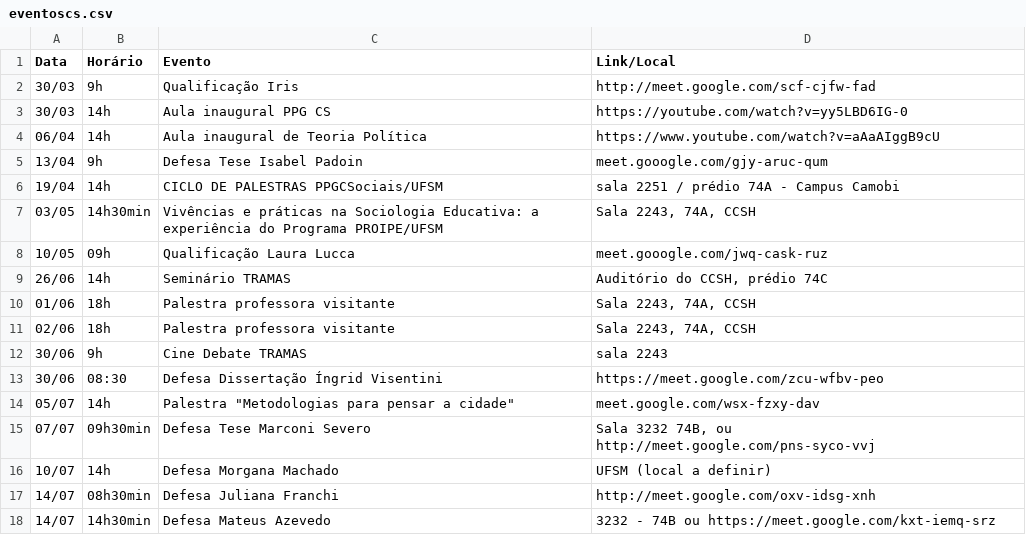
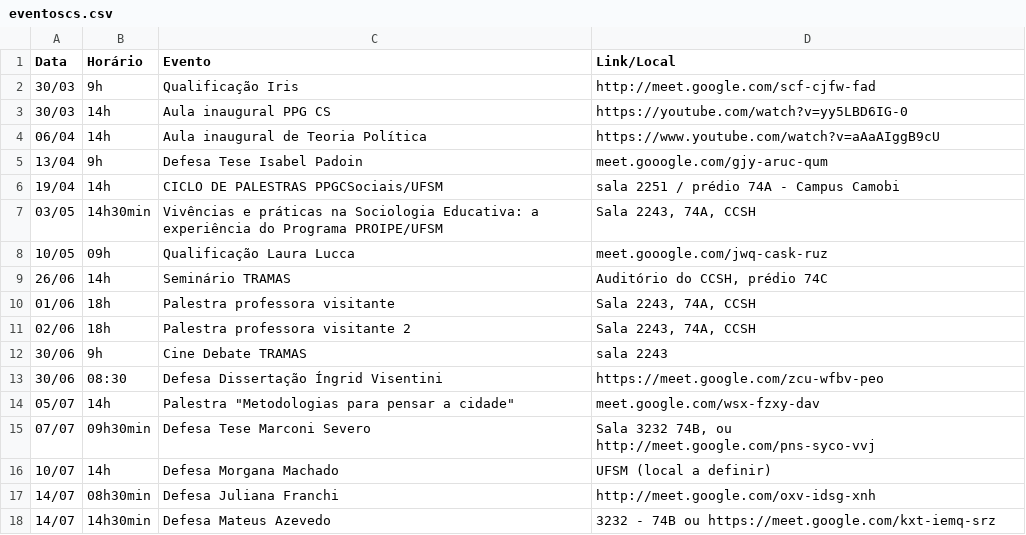
Before and after one commit to daltroaugusto/portfolio, a CSV file: assets/eventoscs.csv, drawn as a sheet.

Commit message:
Update eventoscs.csv

```diff
--- a/assets/eventoscs.csv
+++ b/assets/eventoscs.csv
@@ -10,3 +10,3 @@ Data,Horário,Evento,Link/Local
 01/06,18h,Palestra professora visitante,"Sala 2243, 74A, CCSH ",
-02/06,18h,Palestra professora visitante,"Sala 2243, 74A, CCSH ",
+02/06,18h,Palestra professora visitante 2,"Sala 2243, 74A, CCSH ",
 30/06,9h,Cine Debate TRAMAS,sala 2243,
```
